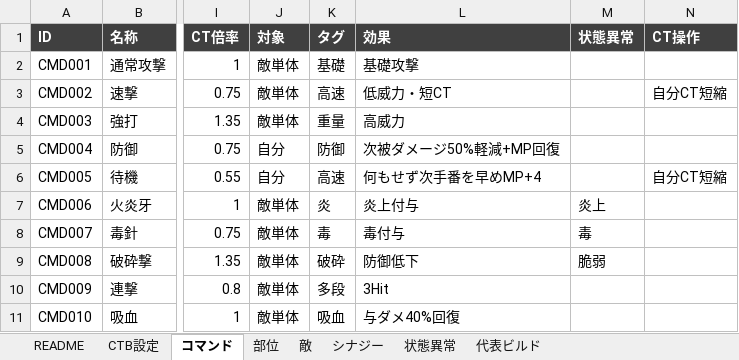
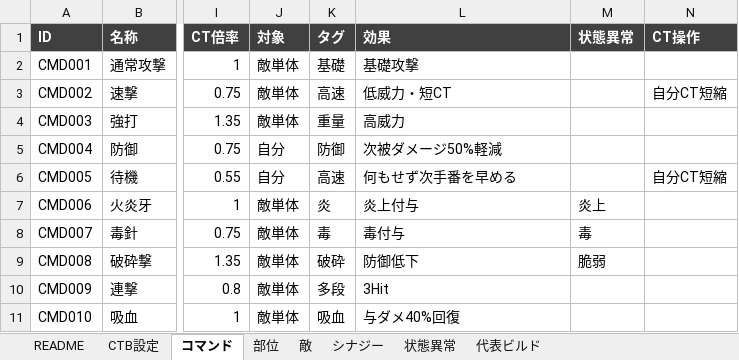
Before and after one commit to tdhr7110/chimera-battle-ctb, an Excel workbook: docs/data/chimera_battle_ctb_redesign_v02_clean.xlsx, sheet コマンド, drawn as a sheet; only a part is shown, gaps mark what is left out; values as stored, in another font and other column widths than the file's, no borders; the diff names each change by its address in the sheet, - before the commit and + after, or states it on an @@ line.

```diff
--- a/docs/data/chimera_battle_ctb_redesign_v02_clean.xlsx (sheet コマンド)
+++ b/docs/data/chimera_battle_ctb_redesign_v02_clean.xlsx (sheet コマンド)
-L5 (効果): 次被ダメージ50%軽減+MP回復
+L5 (効果): 次被ダメージ50%軽減
-L6 (効果): 何もせず次手番を早めMP+4
+L6 (効果): 何もせず次手番を早める
```
Also changed, not shown: sheet CTB設定, 14 other files.
